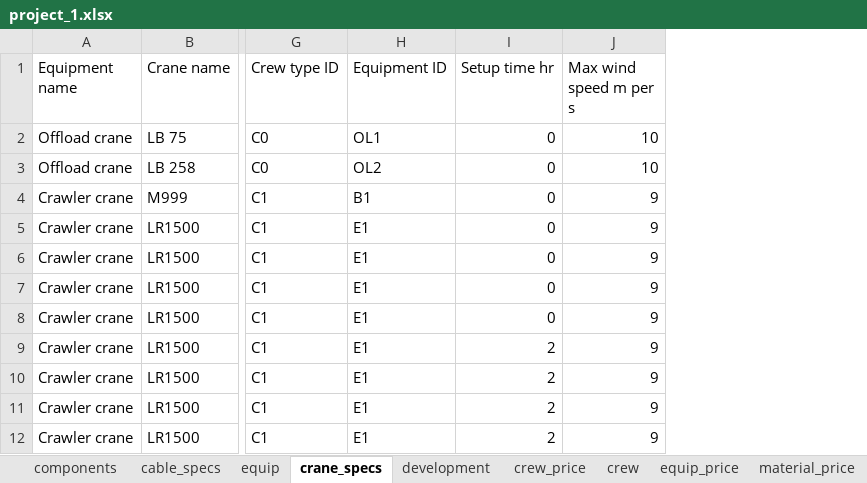
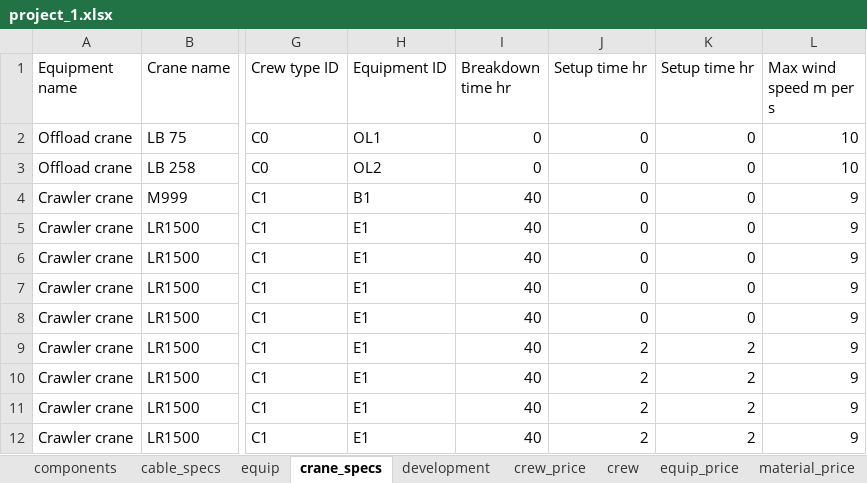
Before and after one commit to WISDEM/LandBOSSE, an Excel workbook: landbosse/landbosse_api/project_data/project_1.xlsx, sheet crane_specs, drawn as a sheet; only a part is shown, gaps mark what is left out; values as stored, in another font and other column widths than the file's, no borders; the diff names each change by its address in the sheet, - before the commit and + after, or states it on an @@ line.

```diff
--- a/landbosse/landbosse_api/project_data/project_1.xlsx (sheet crane_specs)
+++ b/landbosse/landbosse_api/project_data/project_1.xlsx (sheet crane_specs)
+column I (Breakdown time hr), rows 2-12: 0 | 0 | 40 | 40 | 40 | 40 | 40 | 40 | 40 | 40 | 40
+column K (Setup time hr), rows 2-12: 0 | 0 | 0 | 0 | 0 | 0 | 0 | 2 | 2 | 2 | 2
```
Also changed, not shown: 1 other file.
